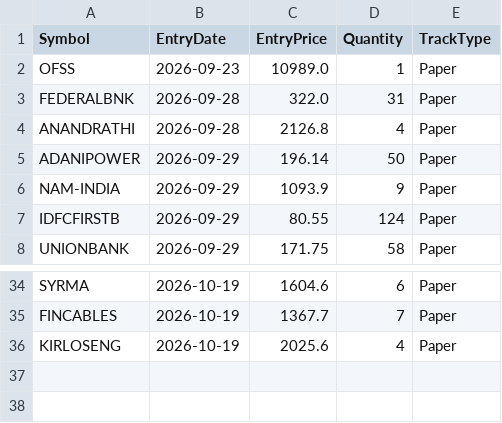
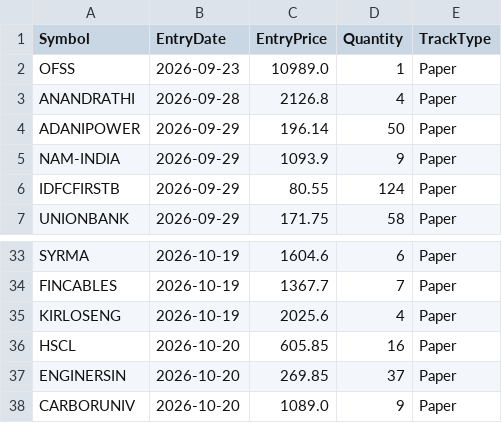
Before and after one commit to finnyrajmann/nse-bb-system, a CSV file: data/positions_bb.csv, drawn as a sheet; only a part is shown, gaps mark what is left out.

Commit message:
Auto-update — 2026-10-20

```diff
--- a/data/positions_bb.csv
+++ b/data/positions_bb.csv
@@ -2,3 +2,2 @@ Symbol,EntryDate,EntryPrice,Quantity,TrackType
 OFSS,2026-09-23,10989.0,1,Paper
-FEDERALBNK,2026-09-28,322.0,31,Paper
 ANANDRATHI,2026-09-28,2126.8,4,Paper
@@ -36 +35,4 @@ FINCABLES,2026-10-19,1367.7,7,Paper
 KIRLOSENG,2026-10-19,2025.6,4,Paper
+HSCL,2026-10-20,605.85,16,Paper
+ENGINERSIN,2026-10-20,269.85,37,Paper
+CARBORUNIV,2026-10-20,1089.0,9,Paper
```
